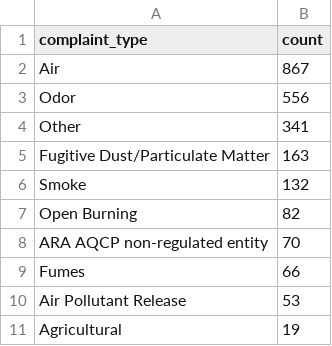
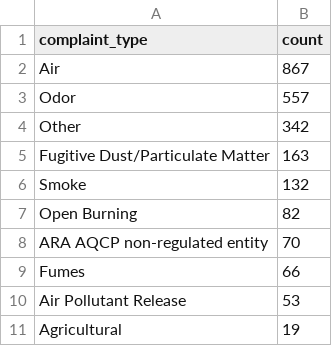
Before and after one commit to anastasiajourno/live_pipeline, a CSV file: exported_data/complaint_type_frequency.csv, drawn as a sheet; only a part is shown.

```diff
--- a/exported_data/complaint_type_frequency.csv
+++ b/exported_data/complaint_type_frequency.csv
@@ -2,4 +2,4 @@ complaint_type,count
 Air,867
-Odor,556
-Other,341
+Odor,557
+Other,342
 Fugitive Dust/Particulate Matter,163
```
Also changed, not shown: exported_data/all_complaints.csv, exported_data/county_frequency.csv, 1 other file.
